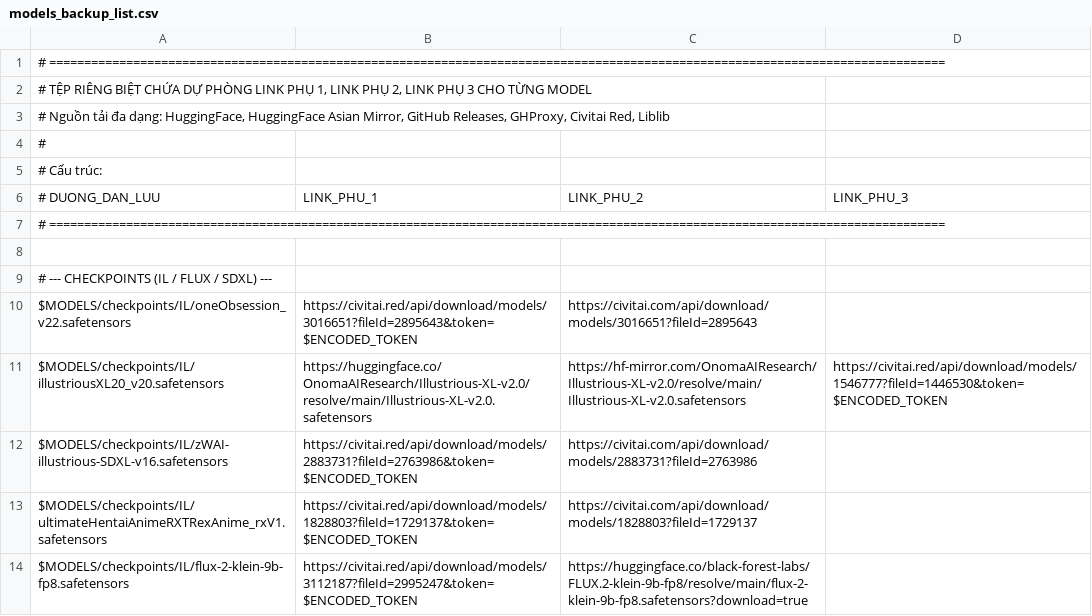
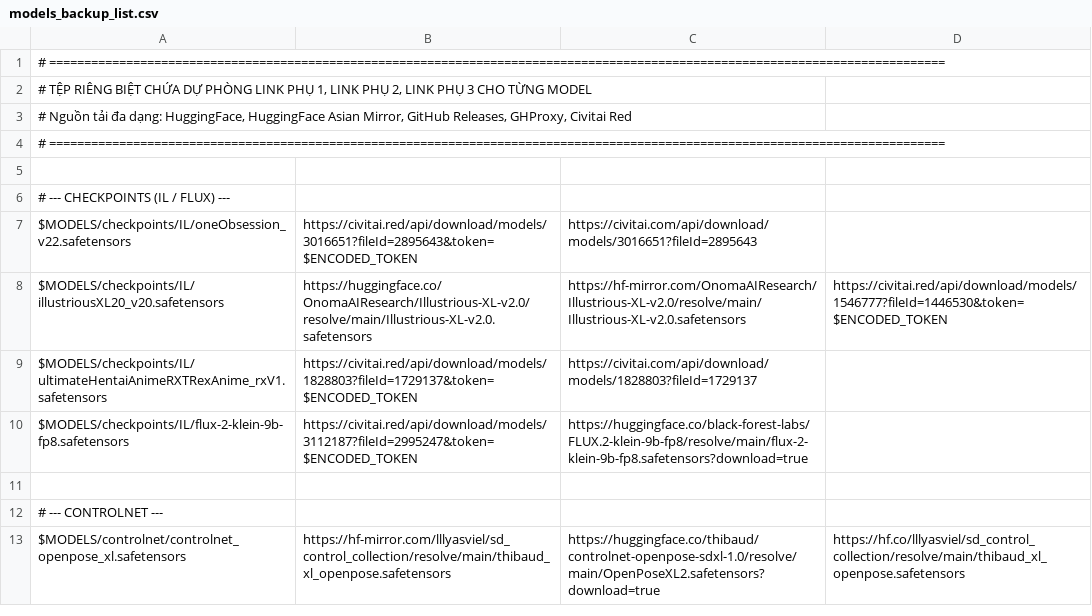
Before and after one commit to hung187/comfyui-setup1, a CSV file: config/models_backup_list.csv, drawn as a sheet; only a part is shown; the shorter side is filled out with more unchanged rows; the diff covers the shown part only.

Commit message:
Clean models_list.csv and models_backup_list.csv removing redundant and heavy models

```diff
--- a/config/models_backup_list.csv
+++ b/config/models_backup_list.csv
@@ -2,12 +2,8 @@
 # TỆP RIÊNG BIỆT CHỨA DỰ PHÒNG LINK PHỤ 1, LINK PHỤ 2, LINK PHỤ 3 CHO TỪNG MODEL
-# Nguồn tải đa dạng: HuggingFace, HuggingFace Asian Mirror, GitHub Releases, GHProxy, Civitai Red, Liblib
-#
-# Cấu trúc:
-# DUONG_DAN_LUU | LINK_PHU_1 | LINK_PHU_2 | LINK_PHU_3
+# Nguồn tải đa dạng: HuggingFace, HuggingFace Asian Mirror, GitHub Releases, GHProxy, Civitai Red
 # ================================================================================================================================
 
-# --- CHECKPOINTS (IL / FLUX / SDXL) ---
+# --- CHECKPOINTS (IL / FLUX) ---
 $MODELS/checkpoints/IL/oneObsession_v22.safetensors|https://civitai.red/api/download/models/3016651?fileId=2895643&token=$ENCODED_TOKEN|https://civitai.com/api/download/models/3016651?fileId=2895643|
 $MODELS/checkpoints/IL/illustriousXL20_v20.safetensors|https://huggingface.co/OnomaAIResearch/Illustrious-XL-v2.0/resolve/main/Illustrious-XL-v2.0.safetensors|https://hf-mirror.com/OnomaAIResearch/Illustrious-XL-v2.0/resolve/main/Illustrious-XL-v2.0.safetensors|https://civitai.red/api/download/models/1546777?fileId=1446530&token=$ENCODED_TOKEN
-$MODELS/checkpoints/IL/zWAI-illustrious-SDXL-v16.safetensors|https://civitai.red/api/download/models/2883731?fileId=2763986&token=$ENCODED_TOKEN|https://civitai.com/api/download/models/2883731?fileId=2763986|
 $MODELS/checkpoints/IL/ultimateHentaiAnimeRXTRexAnime_rxV1.safetensors|https://civitai.red/api/download/models/1828803?fileId=1729137&token=$ENCODED_TOKEN|https://civitai.com/api/download/models/1828803?fileId=1729137|
```
Also changed, not shown: 5 removed rows and 1 edited cell elsewhere in this file, config/models_list.csv.
